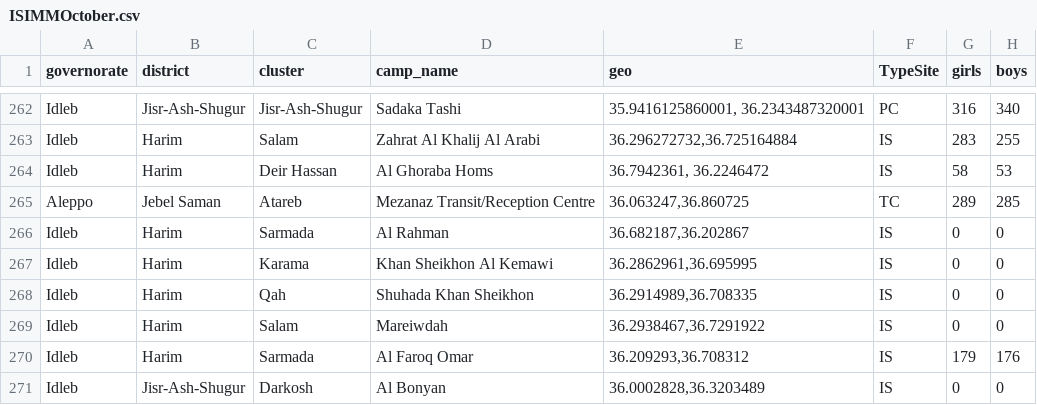
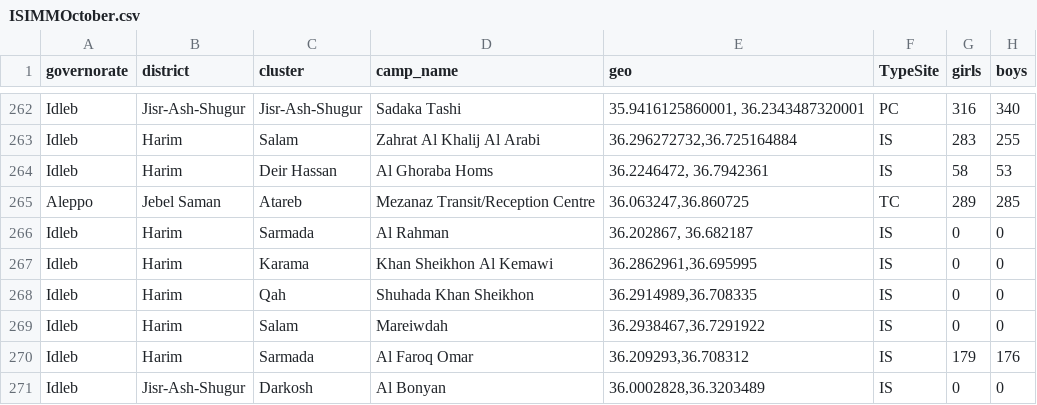
Before and after one commit to unhcr-xborder-turkey/ISIMM, a CSV file: data/ISIMMOctober.csv, drawn as a sheet; only a part is shown, gaps mark what is left out; the diff names each change by its address in the sheet, - before the commit and + after, or states it on an @@ line.

Commit message:
fixed two coordinates

```diff
--- a/data/ISIMMOctober.csv
+++ b/data/ISIMMOctober.csv
-E264 (geo): 36.7942361, 36.2246472
+E264 (geo): 36.2246472, 36.7942361
-E266 (geo): 36.682187,36.202867
+E266 (geo): 36.202867, 36.682187
```
